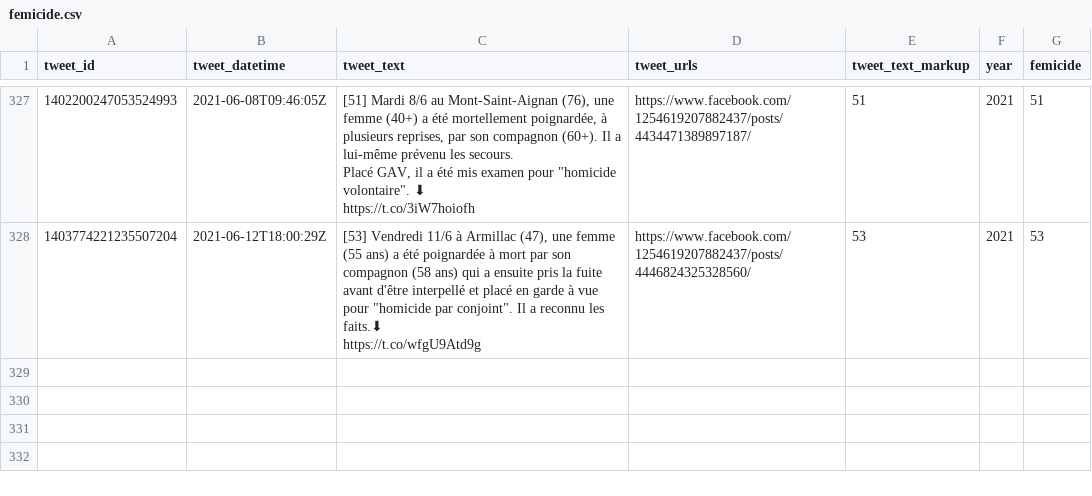
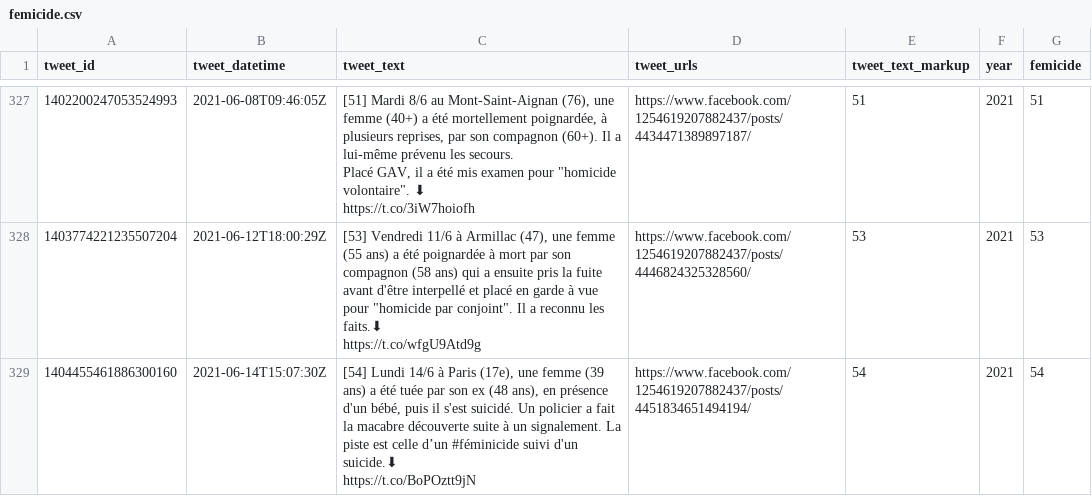
Before and after one commit to cedricbatailler/femicides_fr, a CSV file: data/femicide.csv, drawn as a sheet; only a part is shown, gaps mark what is left out; ↵ is a line break in a cell; the diff names each change by its address in the sheet, - before the commit and + after, or states it on an @@ line.

```diff
--- a/data/femicide.csv
+++ b/data/femicide.csv
+row 329: 1404455461886300160 | 2021-06-14T15:07:30Z | [54] Lundi 14/6 à Paris (17e), une femme (39 ans) a été tuée par son ex (48 ans), en présence d'un bébé, puis il s'est suicidé. Un policier a fait la macabre découverte suite à un signalement. La piste est celle d’un #féminicide suivi d'un suicide.⬇ ↵ https://t.co/BoPOztt9jN | https://www.facebook.com/1254619207882437/posts/4451834651494194/ | 54 | 2021 | 54
```
Also changed, not shown: 2 other files.
